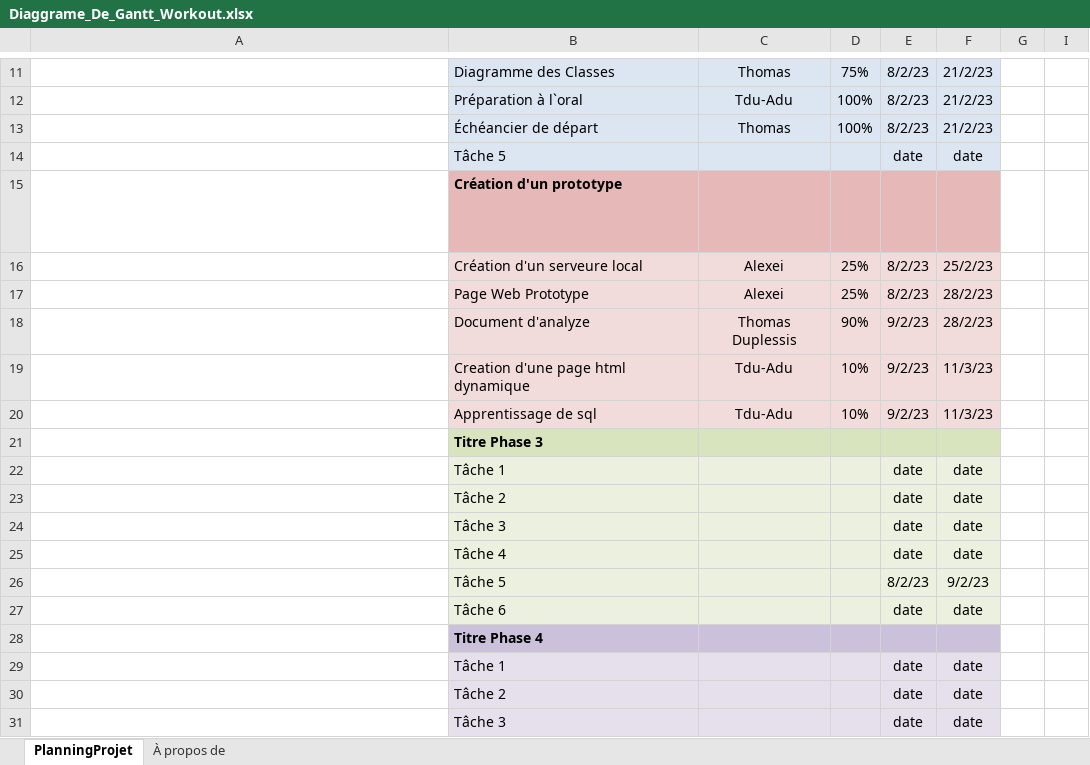
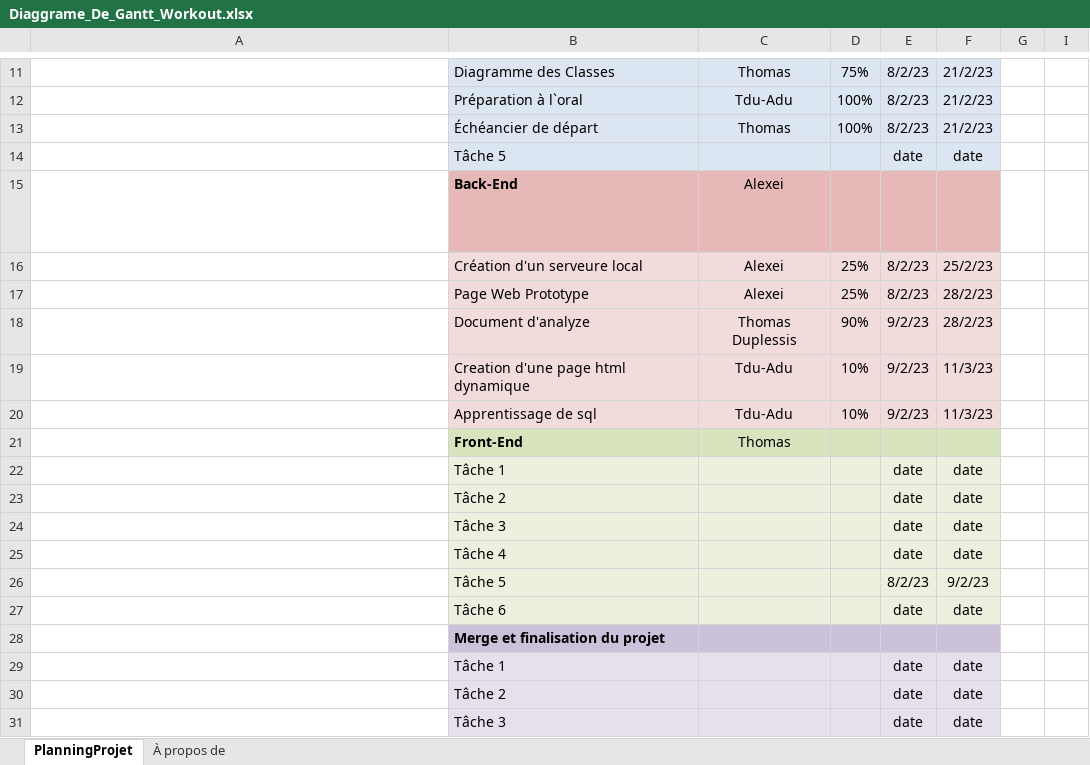
Before and after one commit to Marinel-V/h-gr02-eq6, an Excel workbook: Diaggrame_De_Gantt_Workout.xlsx, sheet PlanningProjet, drawn as a sheet; only a part is shown, gaps mark what is left out; long unchanged cells end in …; values as stored, in another font and other column widths than the file's, no borders; conditional formats not drawn; the diff names each change by its address in the sheet, - before the commit and + after, or states it on an @@ line.

Commit message:
Update Diaggrame_De_Gantt_Workout.xlsx

```diff
--- a/Diaggrame_De_Gantt_Workout.xlsx (sheet PlanningProjet)
+++ b/Diaggrame_De_Gantt_Workout.xlsx (sheet PlanningProjet)
-B15: Création d'un prototype
+B15: Back-End
-C15: (empty)
+C15: Alexei
-B21: Titre Phase 3
+B21: Front-End
-C21: (empty)
+C21: Thomas
-B28: Titre Phase 4
+B28: Merge et finalisation du projet
```
